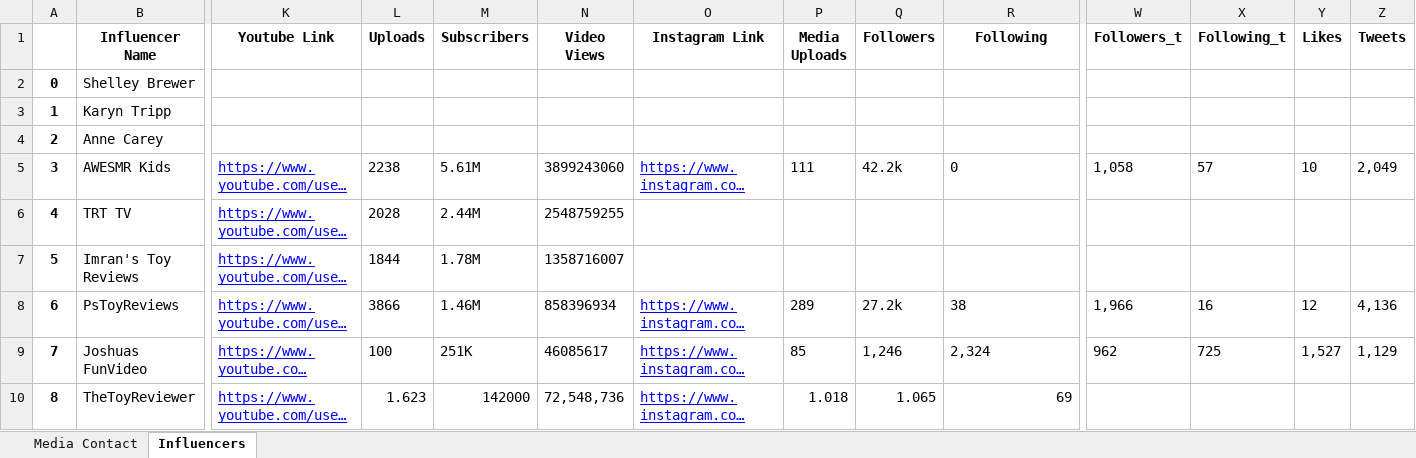
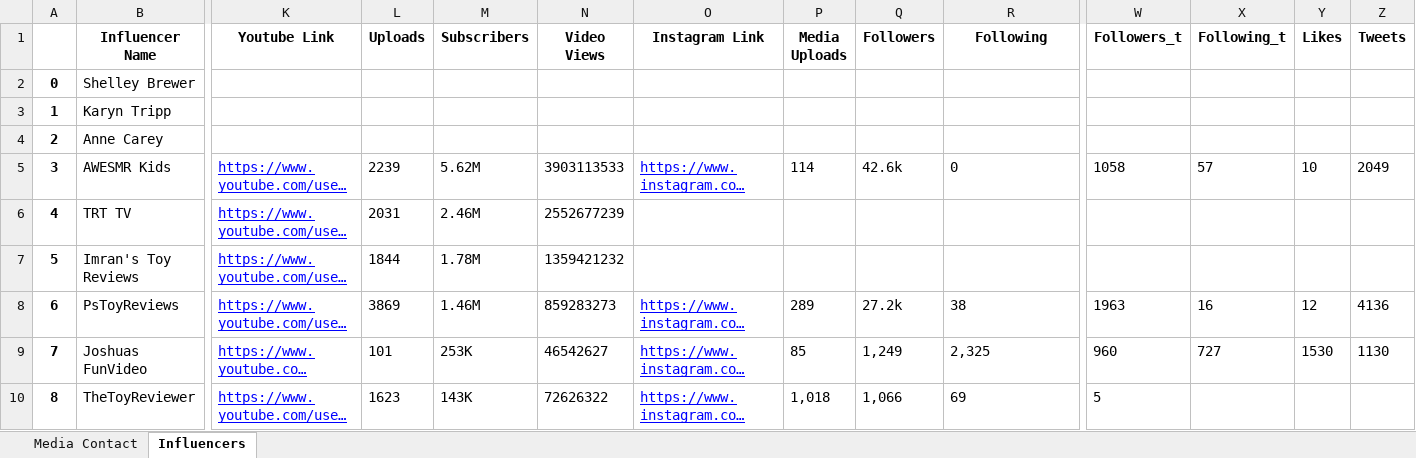
Before and after one commit to muhammetssen/DatabaseUpdater, an Excel workbook: output.xlsx, sheet Influencers, drawn as a sheet; only a part is shown, gaps mark what is left out; long unchanged cells end in …; values as stored, in another font and other column widths than the file's, no borders; the diff covers the shown part only; the diff names each change by its address in the sheet, - before the commit and + after, or states it on an @@ line.

Commit message:
Modified get_twitter_info function. It is using twitter website instead of Socialblade. Updated the multithread funstions and improved execution time

```diff
--- a/output.xlsx (sheet Influencers)
+++ b/output.xlsx (sheet Influencers)
-L5 (Uploads): 2238
+L5 (Uploads): 2239
-M5 (Subscribers): 5.61M
+M5 (Subscribers): 5.62M
-N5 (Video Views): 3899243060
+N5 (Video Views): 3903113533
-P5 (Media Uploads): 111
+P5 (Media Uploads): 114
-Q5 (Followers): 42.2k
+Q5 (Followers): 42.6k
-W5 (Followers_t): 1,058
+W5 (Followers_t): 1058
-Z5 (Tweets): 2,049
+Z5 (Tweets): 2049
-L6 (Uploads): 2028
+L6 (Uploads): 2031
-M6 (Subscribers): 2.44M
+M6 (Subscribers): 2.46M
-N6 (Video Views): 2548759255
+N6 (Video Views): 2552677239
-N7 (Video Views): 1358716007
+N7 (Video Views): 1359421232
-L8 (Uploads): 3866
+L8 (Uploads): 3869
-N8 (Video Views): 858396934
+N8 (Video Views): 859283273
-W8 (Followers_t): 1,966
+W8 (Followers_t): 1963
-Z8 (Tweets): 4,136
+Z8 (Tweets): 4136
-L9 (Uploads): 100
+L9 (Uploads): 101
-M9 (Subscribers): 251K
+M9 (Subscribers): 253K
-N9 (Video Views): 46085617
+N9 (Video Views): 46542627
-Q9 (Followers): 1,246
+Q9 (Followers): 1,249
-R9 (Following): 2,324
+R9 (Following): 2,325
-W9 (Followers_t): 962
+W9 (Followers_t): 960
-X9 (Following_t): 725
+X9 (Following_t): 727
-Y9 (Likes): 1,527
+Y9 (Likes): 1530
-Z9 (Tweets): 1,129
+Z9 (Tweets): 1130
-L10 (Uploads): 1.623
+L10 (Uploads): 1623
-M10 (Subscribers): 142000
+M10 (Subscribers): 143K
-N10 (Video Views): 72,548,736
+N10 (Video Views): 72626322
-P10 (Media Uploads): 1.018
+P10 (Media Uploads): 1,018
-Q10 (Followers): 1.065
+Q10 (Followers): 1,066
-R10 alignment: right
+R10 alignment: left
-W10 (Followers_t): (empty)
+W10 (Followers_t): 5
```
Also changed, not shown: 58 edited cells and cell formats elsewhere in this sheet, 2 other files.
